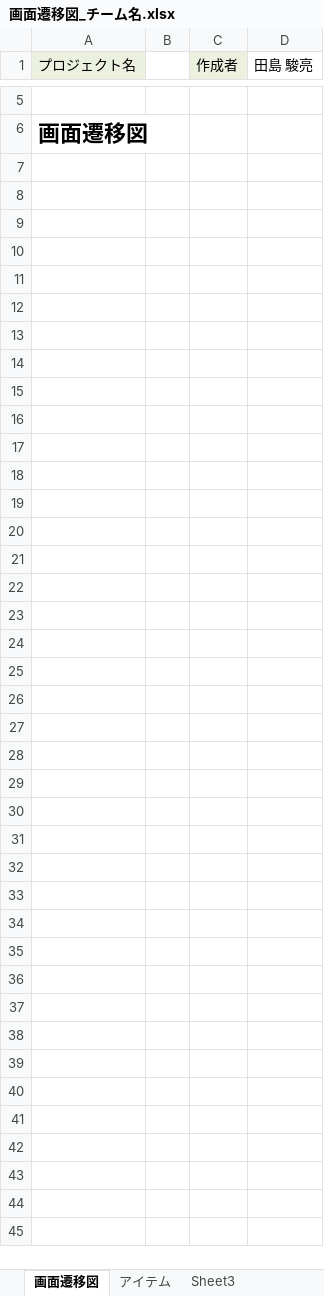
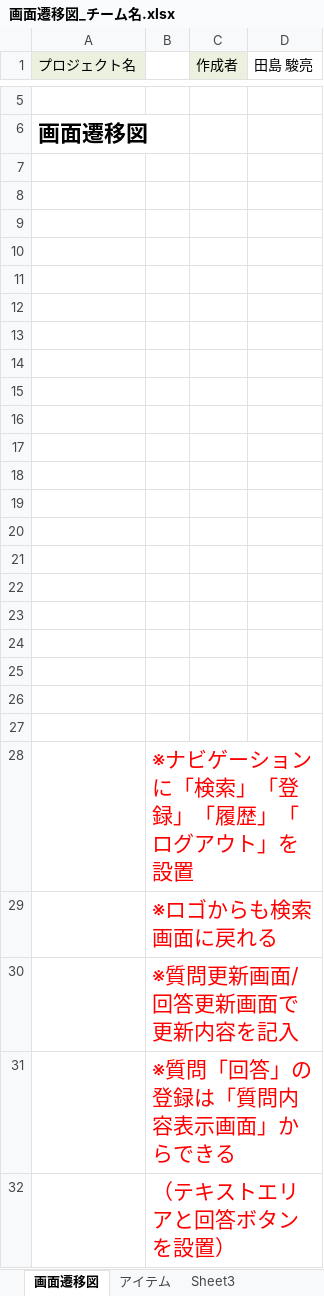
Before and after one commit to DOJO-2021/D-2, an Excel workbook: documents/画面遷移図_チーム名.xlsx, sheet 画面遷移図, drawn as a sheet; only a part is shown, gaps mark what is left out; values as stored, in another font and other column widths than the file's, no borders; charts and pictures not drawn; the diff names each change by its address in the sheet, - before the commit and + after, or states it on an @@ line.

Commit message:
画面遷移図レビュー後

```diff
--- a/documents/画面遷移図_チーム名.xlsx (sheet 画面遷移図)
+++ b/documents/画面遷移図_チーム名.xlsx (sheet 画面遷移図)
+row 7: (empty)
+row 8: (empty)
+row 9: (empty)
+row 10: (empty)
+row 11: (empty)
+row 12: (empty)
+row 13: (empty)
+row 14: (empty)
+row 15: (empty)
+row 16: (empty)
+row 17: (empty)
+row 18: (empty)
+row 19: (empty)
+row 20: (empty)
+row 21: (empty)
+row 22: (empty)
+row 23: (empty)
+row 24: (empty)
+row 25: (empty)
+row 26: (empty)
+row 27: (empty)
+row 28:  | ※ナビゲーションに「検索」「登録」「履歴」「ログアウト」を設置
+row 29:  | ※ロゴからも検索画面に戻れる
+row 30:  | ※質問更新画面/回答更新画面で更新内容を記入
+row 31:  | ※質問「回答」の登録は「質問内容表示画面」からできる
+row 32:  | （テキストエリアと回答ボタンを設置）
```
